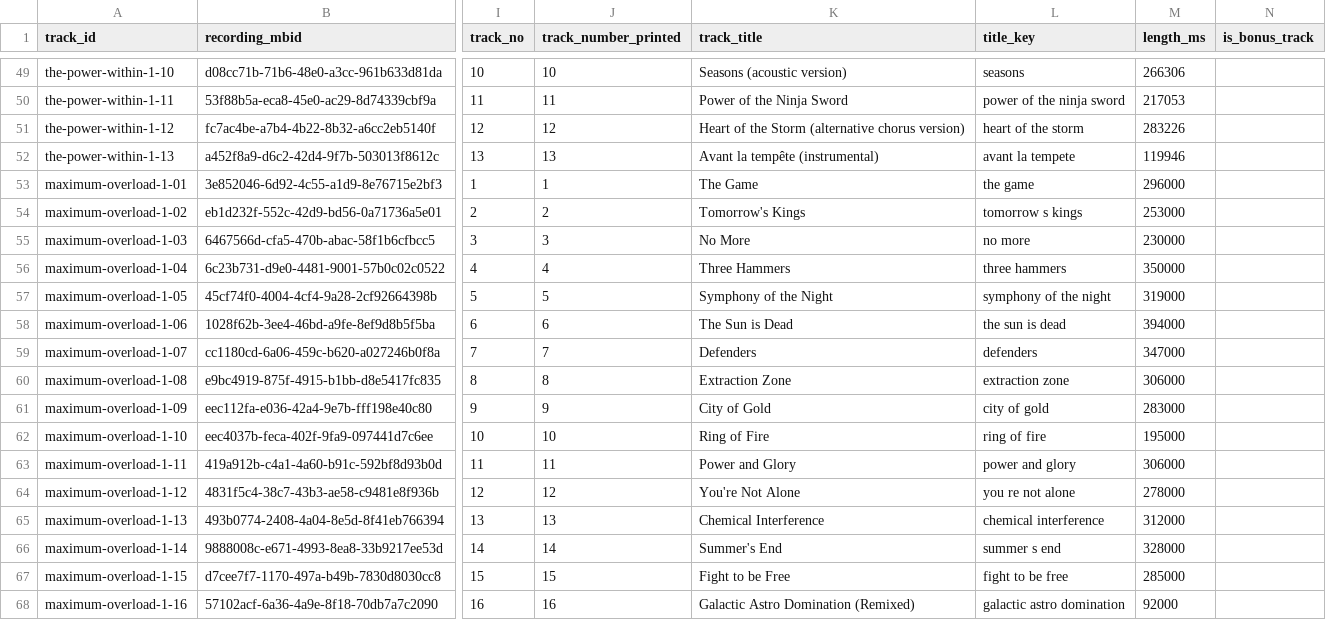
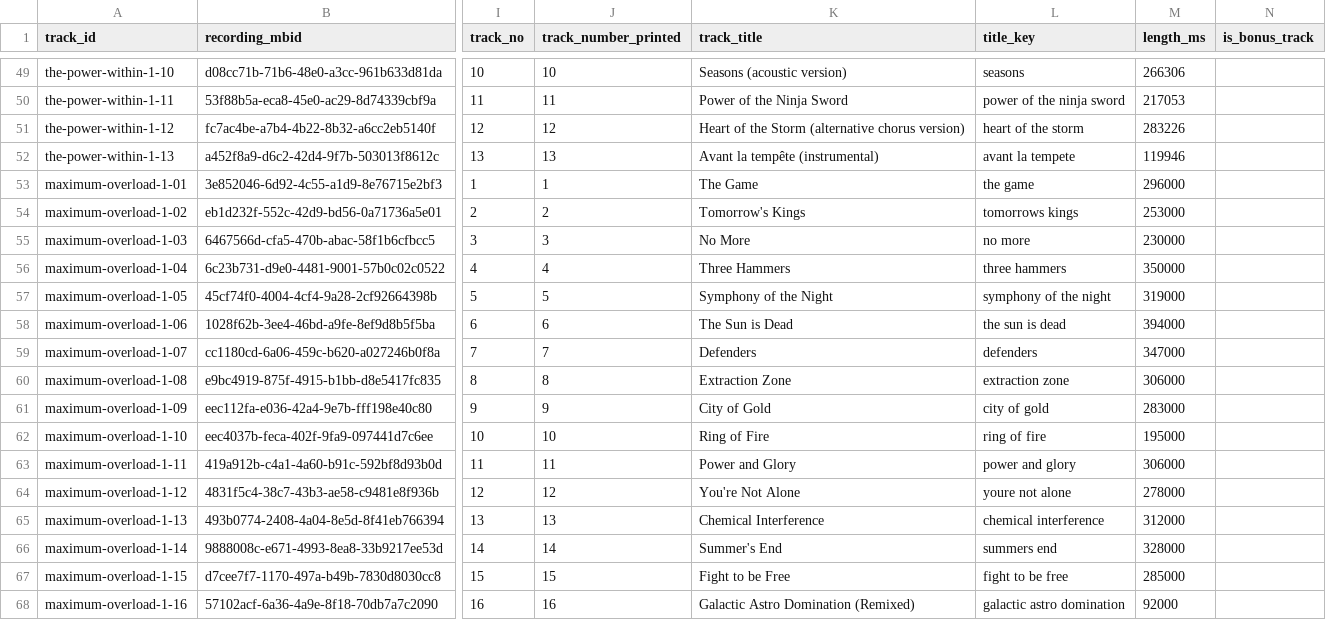
Before and after one commit to ahappyshark/python-dragonforce, a CSV file: data/processed/tracks.csv, drawn as a sheet; only a part is shown, gaps mark what is left out; the diff names each change by its address in the sheet, - before the commit and + after, or states it on an @@ line.

```diff
--- a/data/processed/tracks.csv
+++ b/data/processed/tracks.csv
-L54 (title_key): tomorrow s kings
+L54 (title_key): tomorrows kings
-L64 (title_key): you re not alone
+L64 (title_key): youre not alone
-L66 (title_key): summer s end
+L66 (title_key): summers end
```
Also changed, not shown: 1 other file.
